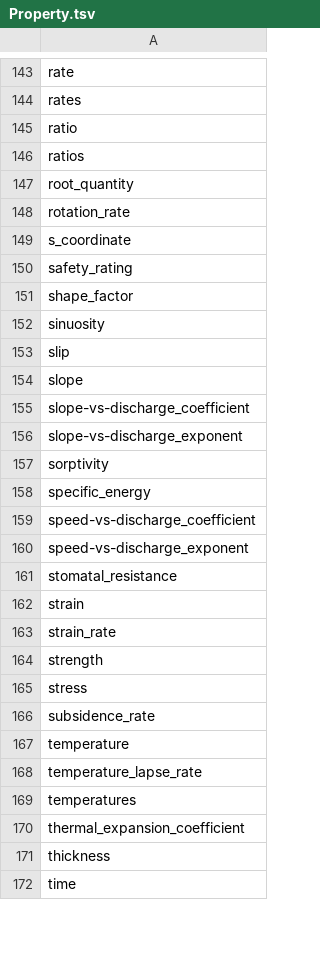
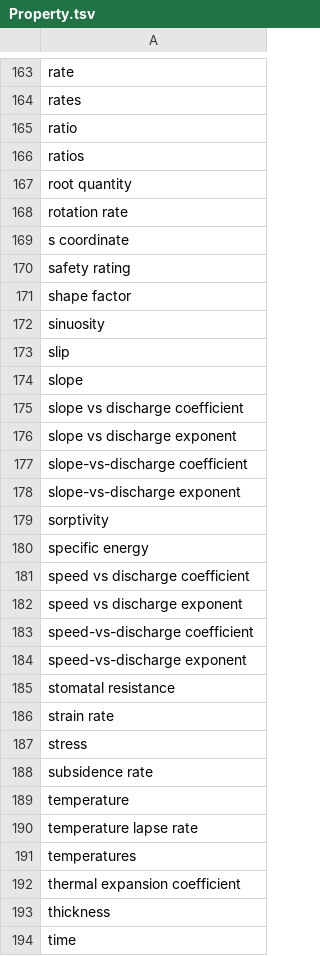
Before and after one commit to clulab/eidos, a TSV file: src/main/resources/org/clulab/wm/eidos/english/lexicons/Property.tsv, drawn as a sheet; only a part is shown, gaps mark what is left out; the diff covers the shown part only.

```diff
--- a/src/main/resources/org/clulab/wm/eidos/english/lexicons/Property.tsv
+++ b/src/main/resources/org/clulab/wm/eidos/english/lexicons/Property.tsv
@@ -146,7 +166,7 @@ ratio
 ratios
-root_quantity
-rotation_rate
-s_coordinate
-safety_rating
-shape_factor
+root quantity
+rotation rate
+s coordinate
+safety rating
+shape factor
 sinuosity
@@ -154,18 +174,20 @@ slip
 slope
-slope-vs-discharge_coefficient
-slope-vs-discharge_exponent
+slope vs discharge coefficient
+slope vs discharge exponent
+slope-vs-discharge coefficient
+slope-vs-discharge exponent
 sorptivity
-specific_energy
-speed-vs-discharge_coefficient
-speed-vs-discharge_exponent
-stomatal_resistance
-strain
-strain_rate
-strength
+specific energy
+speed vs discharge coefficient
+speed vs discharge exponent
+speed-vs-discharge coefficient
+speed-vs-discharge exponent
+stomatal resistance
+strain rate
 stress
-subsidence_rate
+subsidence rate
 temperature
-temperature_lapse_rate
+temperature lapse rate
 temperatures
-thermal_expansion_coefficient
+thermal expansion coefficient
 thickness
```
Also changed, not shown: 28 added rows, 6 removed rows and 65 edited cells elsewhere in this file.
